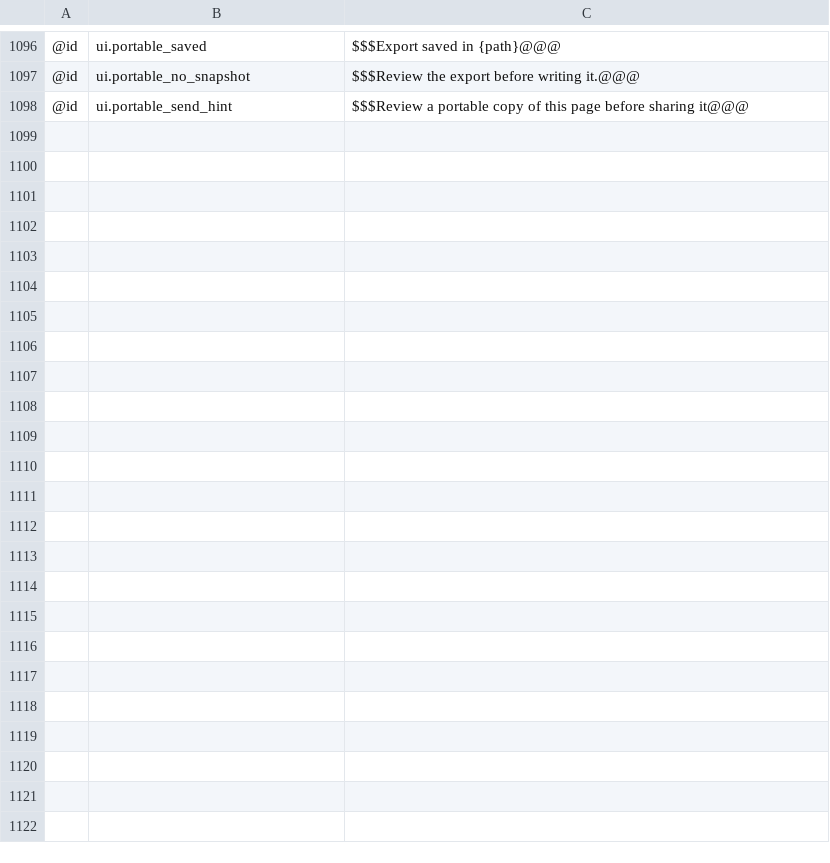
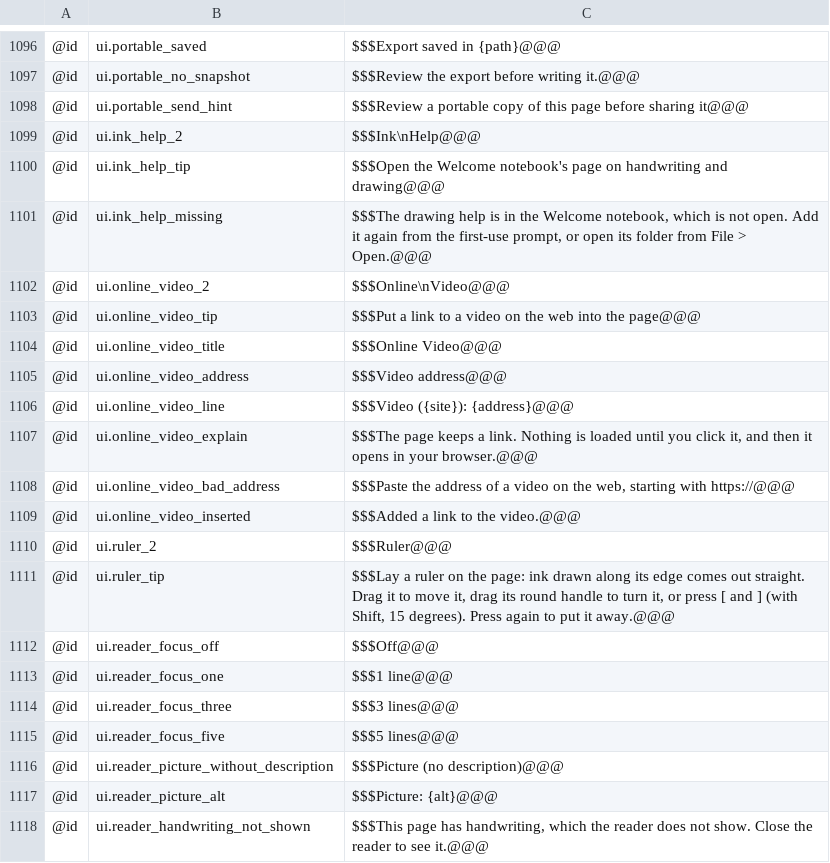
Before and after one commit to AlienTechSoftware/notecraft, a TSV file: i18n/en-XA.tsv, drawn as a sheet; only a part is shown, gaps mark what is left out; the diff covers the shown part only.

```diff
--- a/i18n/en-XA.tsv
+++ b/i18n/en-XA.tsv
@@ -1098 +1098,21 @@
 @id	ui.portable_send_hint	$$$Review a portable copy of this page before sharing it@@@
+@id	ui.ink_help_2	$$$Ink\nHelp@@@
+@id	ui.ink_help_tip	$$$Open the Welcome notebook's page on handwriting and drawing@@@
+@id	ui.ink_help_missing	$$$The drawing help is in the Welcome notebook, which is not open. Add it again from the first-use prompt, or open its folder from File > Open.@@@
+@id	ui.online_video_2	$$$Online\nVideo@@@
+@id	ui.online_video_tip	$$$Put a link to a video on the web into the page@@@
+@id	ui.online_video_title	$$$Online Video@@@
+@id	ui.online_video_address	$$$Video address@@@
+@id	ui.online_video_line	$$$Video ({site}): {address}@@@
+@id	ui.online_video_explain	$$$The page keeps a link. Nothing is loaded until you click it, and then it opens in your browser.@@@
+@id	ui.online_video_bad_address	$$$Paste the address of a video on the web, starting with https://@@@
+@id	ui.online_video_inserted	$$$Added a link to the video.@@@
+@id	ui.ruler_2	$$$Ruler@@@
+@id	ui.ruler_tip	$$$Lay a ruler on the page: ink drawn along its edge comes out straight. Drag it to move it, drag its round handle to turn it, or press [ and ] (with Shift, 15 degrees). Press again to put it away.@@@
+@id	ui.reader_focus_off	$$$Off@@@
+@id	ui.reader_focus_one	$$$1 line@@@
+@id	ui.reader_focus_three	$$$3 lines@@@
+@id	ui.reader_focus_five	$$$5 lines@@@
+@id	ui.reader_picture_without_description	$$$Picture (no description)@@@
+@id	ui.reader_picture_alt	$$$Picture: {alt}@@@
+@id	ui.reader_handwriting_not_shown	$$$This page has handwriting, which the reader does not show. Close the reader to see it.@@@
```
Also changed, not shown: 16 added rows elsewhere in this file, i18n/ar-XB.tsv, i18n/en.tsv, 11 other files.
